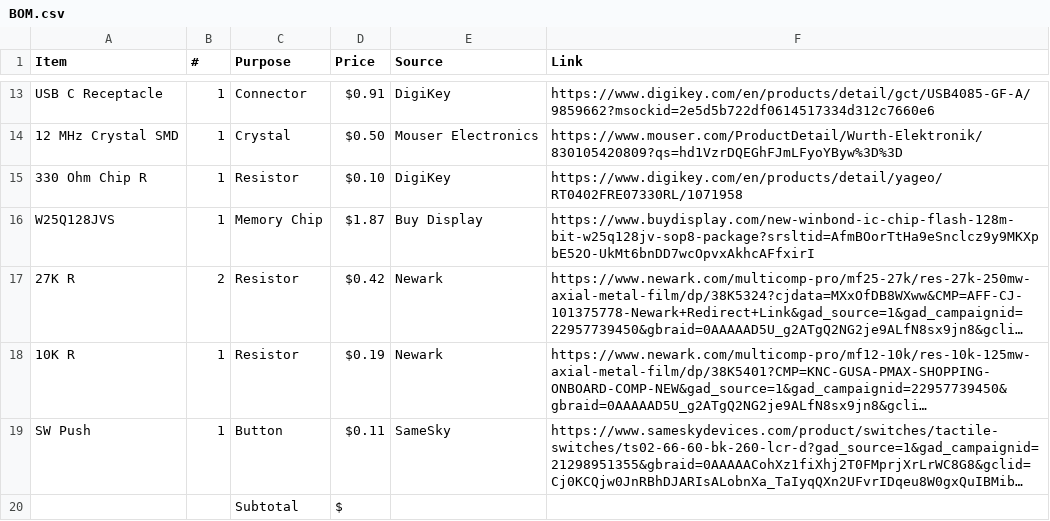
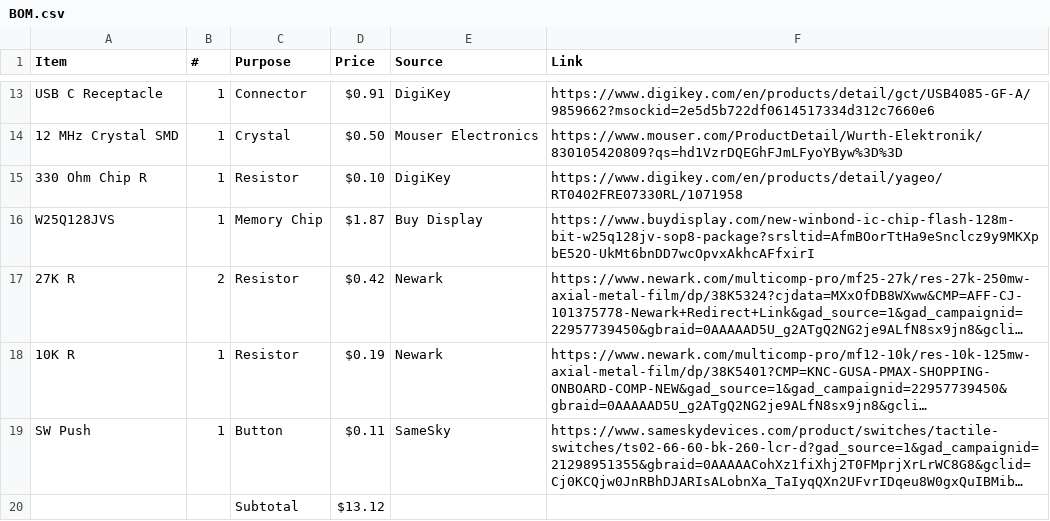
Before and after one commit to fajr-lilypad/blu-board, a CSV file: BOM.csv, drawn as a sheet; only a part is shown, gaps mark what is left out; long unchanged cells end in …; the diff names each change by its address in the sheet, - before the commit and + after, or states it on an @@ line.

Commit message:
Update BOM.csv

```diff
--- a/BOM.csv
+++ b/BOM.csv
-D20 (Price): $
+D20 (Price): $13.12
```
